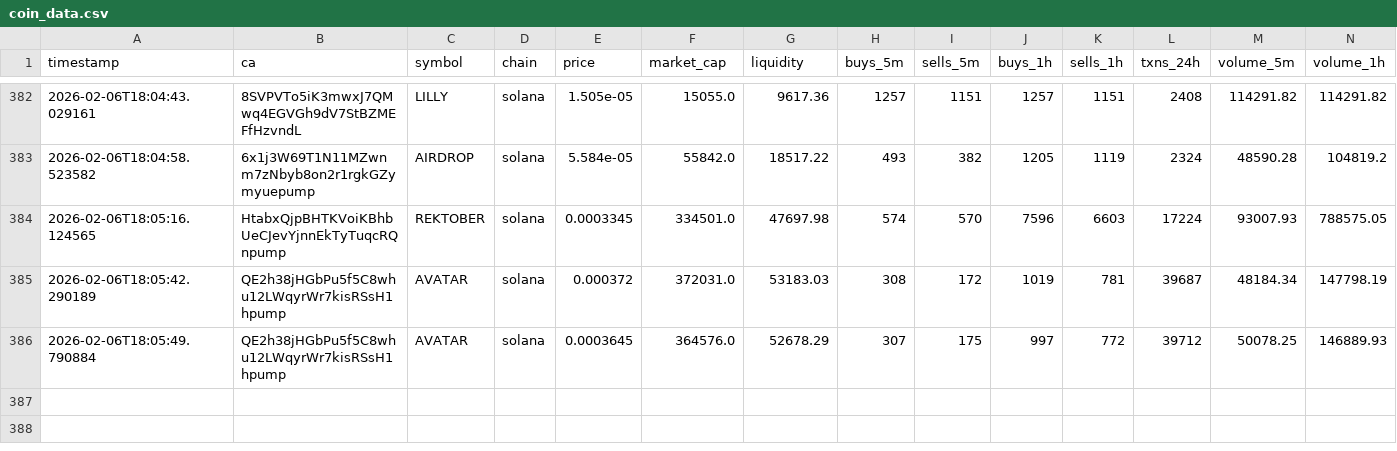
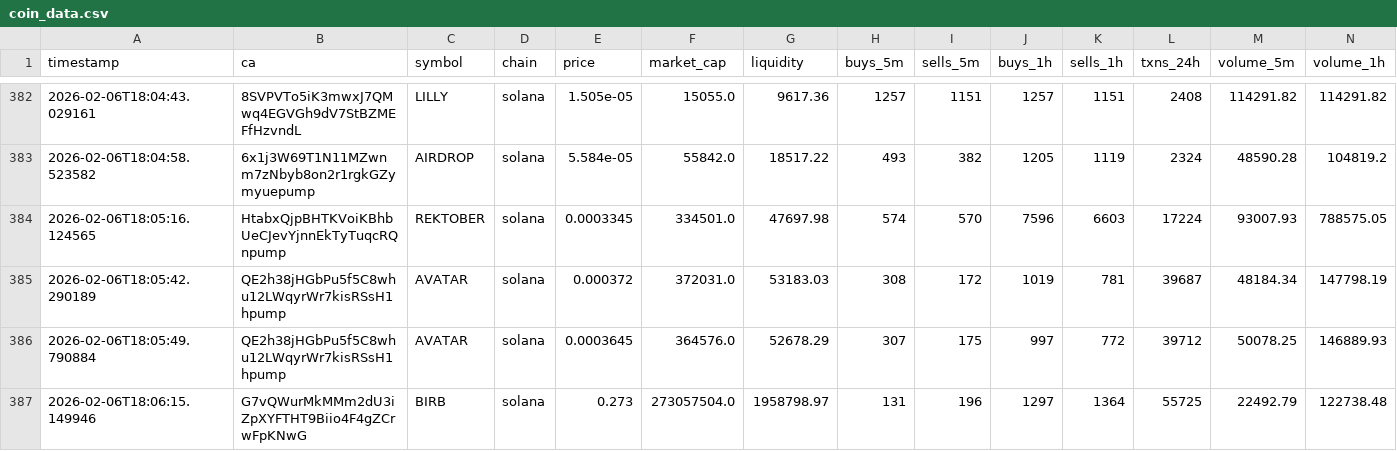
Before and after one commit to chandanm-cpu/meme-trading-tool, a CSV file: coin_data.csv, drawn as a sheet; only a part is shown, gaps mark what is left out; rows hold the shown columns only; the diff names each change by its address in the sheet, - before the commit and + after, or states it on an @@ line.

Commit message:
update data

```diff
--- a/coin_data.csv
+++ b/coin_data.csv
+row 387: 2026-02-06T18:06:15.149946 | G7vQWurMkMMm2dU3iZpXYFTHT9Biio4F4gZCrwFpKNwG | BIRB | solana | 0.273 | 273057504.0 | 1958798.97 | 131 | 196 | 1297 | 1364 | 55725 | 22492.79 | 122738.48
```
